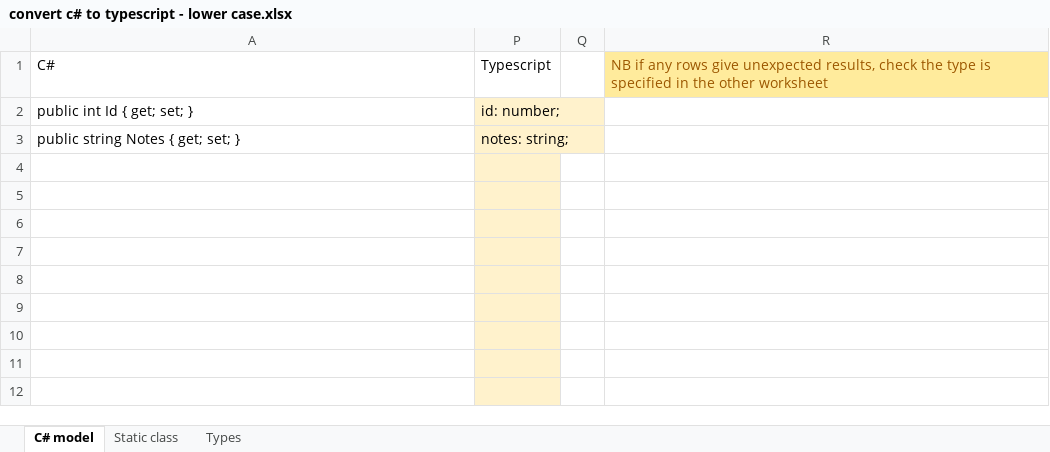
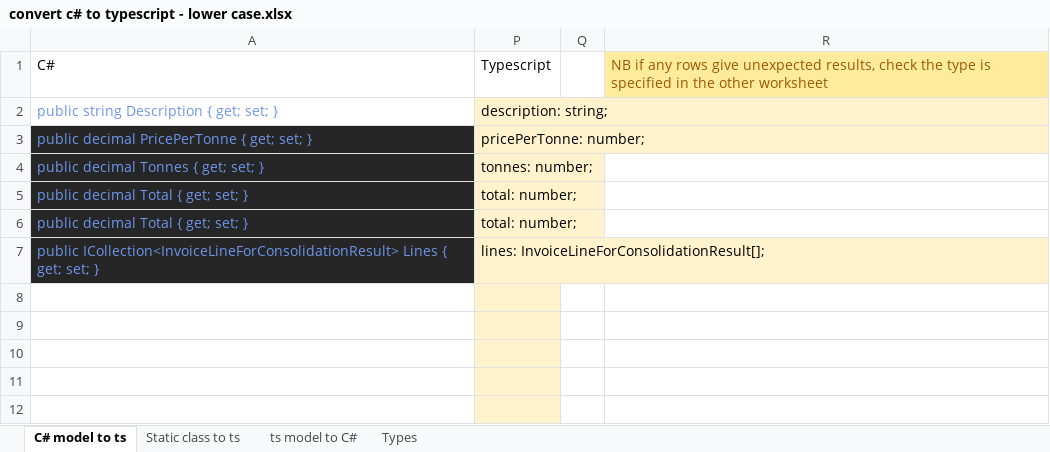
Before and after one commit to tjhleeds/dev-tools, an Excel workbook: convert c# to typescript - lower case.xlsx, sheet C# model to ts, drawn as a sheet; only a part is shown; values as stored, in another font and other column widths than the file's, no borders; removed rows and columns are numbered as before the commit, all else as after; the diff names each change by its address in the sheet, - before the commit and + after, or states it on an @@ line.

Commit message:
Added ts to C# model conversion

```diff
--- a/convert c# to typescript - lower case.xlsx (sheet C# model to ts)
+++ b/convert c# to typescript - lower case.xlsx (sheet C# model to ts)
-sheet tab: C# model
+sheet tab: C# model to ts
-sheet tab: Static class
+sheet tab: Static class to ts
+sheet tab: ts model to C#
-row 2: public int Id { get; set; } | id: number;
-A2: public string Notes { get; set; }
+A2: public string Description { get; set; }
-A2 text colour: black
+A2 text colour: #6C95EB
-P2: notes: string;
+P2: description: string;
-row 3: (empty)
+row 3: public decimal PricePerTonne { get; set; } | pricePerTonne: number;
-A3:A6 fill: none
+A3:A6 fill: #262626
-row 4: (empty)
+row 4: public decimal Tonnes { get; set; } | tonnes: number;
-row 5: (empty)
+row 5: public decimal Total { get; set; } | total: number;
-row 6: (empty)
+row 6: public decimal Total { get; set; } | total: number;
+row 7: public ICollection<InvoiceLineForConsolidationResult> Lines { get; set; } | lines: InvoiceLineForConsolidationResult[];
```
Also changed, not shown: sheet Types, hidden cells.
